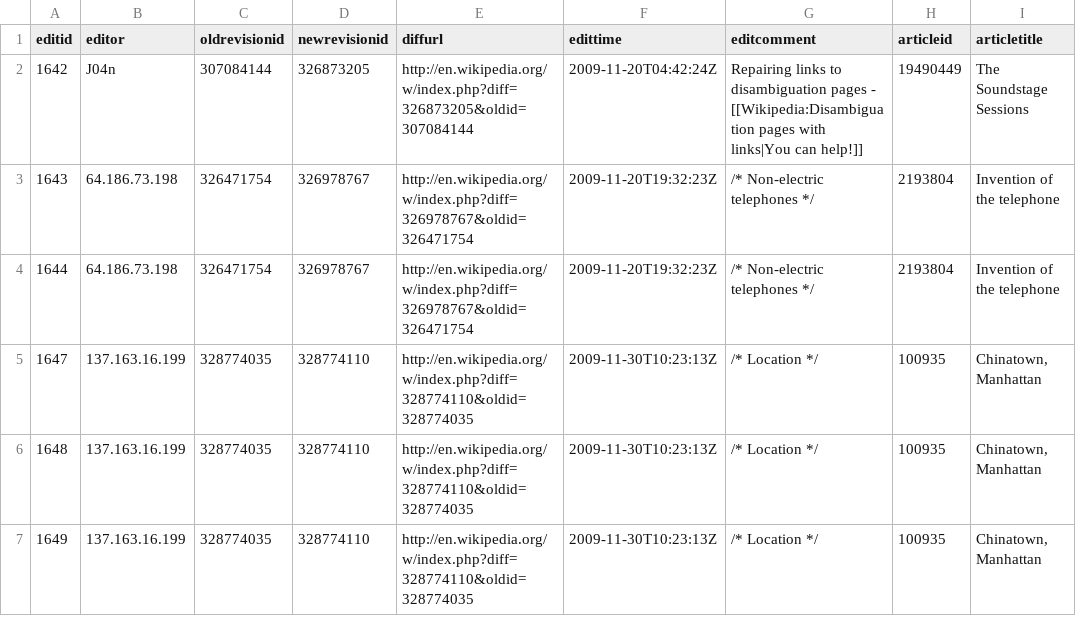
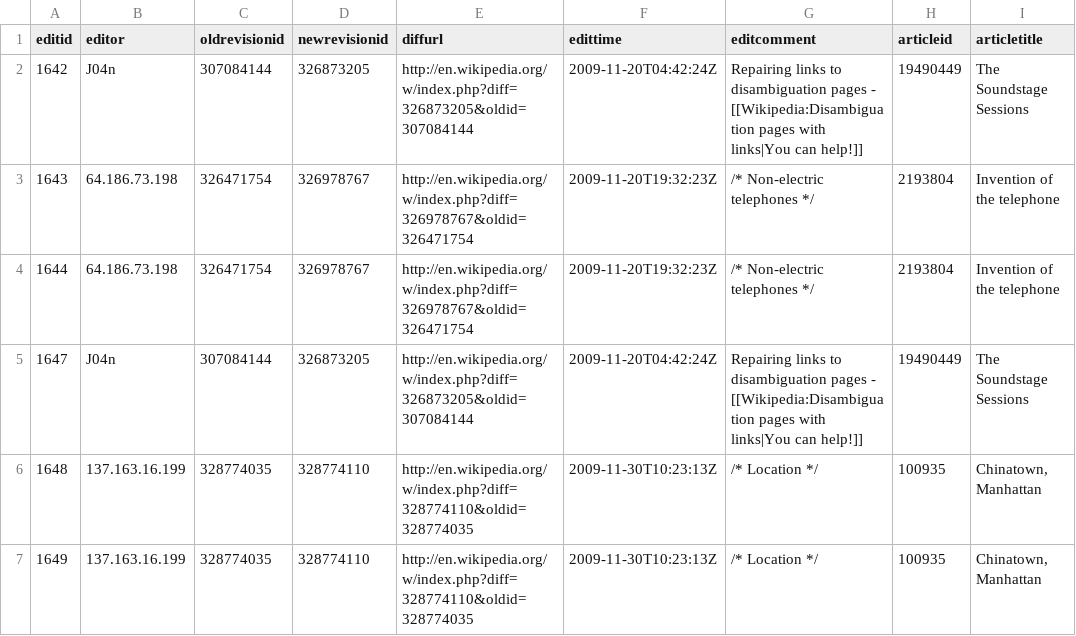
Before and after one commit to paulgoetze/wikipedia-vandalism-detection, a CSV file: spec/resources/corpora/training/edits.csv, drawn as a sheet.

Commit message:
Enable classifier training with uniform training set

```diff
--- a/spec/resources/corpora/training/edits.csv
+++ b/spec/resources/corpora/training/edits.csv
@@ -4,3 +4,3 @@
 1644,"64.186.73.198",326471754,326978767,"http://en.wikipedia.org/w/index.php?diff=326978767&oldid=326471754","2009-11-20T19:32:23Z","/* Non-electric telephones */",2193804,"Invention of the telephone"
-1647,"137.163.16.199",328774035,328774110,"http://en.wikipedia.org/w/index.php?diff=328774110&oldid=328774035","2009-11-30T10:23:13Z","/* Location */",100935,"Chinatown, Manhattan"
+1647,"J04n",307084144,326873205,"http://en.wikipedia.org/w/index.php?diff=326873205&oldid=307084144","2009-11-20T04:42:24Z","Repairing links to disambiguation pages - [[Wikipedia:Disambiguation pages with links|You can help!]]",19490449,"The Soundstage Sessions"
 1648,"137.163.16.199",328774035,328774110,"http://en.wikipedia.org/w/index.php?diff=328774110&oldid=328774035","2009-11-30T10:23:13Z","/* Location */",100935,"Chinatown, Manhattan"
```
Also changed, not shown: 9 other files.
